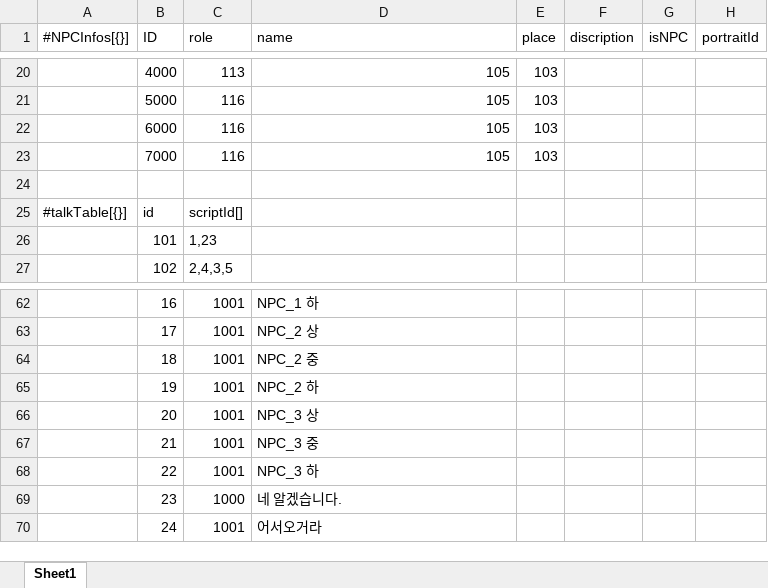
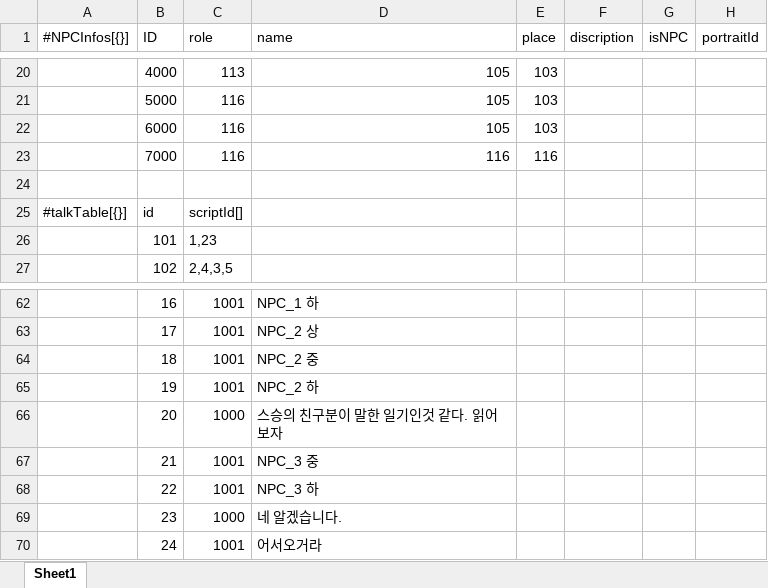
Before and after one commit to dch1114/GemChronicle, an Excel workbook: Assets/RawData/NPCData.xlsx, sheet Sheet1, drawn as a sheet; only a part is shown, gaps mark what is left out; values as stored, in another font and other column widths than the file's, no borders; removed rows and columns are numbered as before the commit, all else as after; the diff names each change by its address in the sheet, - before the commit and + after, or states it on an @@ line.

```diff
--- a/Assets/RawData/NPCData.xlsx (sheet Sheet1)
+++ b/Assets/RawData/NPCData.xlsx (sheet Sheet1)
-D23 (name): 105
+D23 (name): 116
-E23 (place): 103
+E23 (place): 116
-row 66:  | 20 | 1001 | NPC_3 상
+row 66:  | 20 | 1000 | 스승의 친구분이 말한 일기인것 같다. 읽어보자
```
Also changed, not shown: 6 other files.
